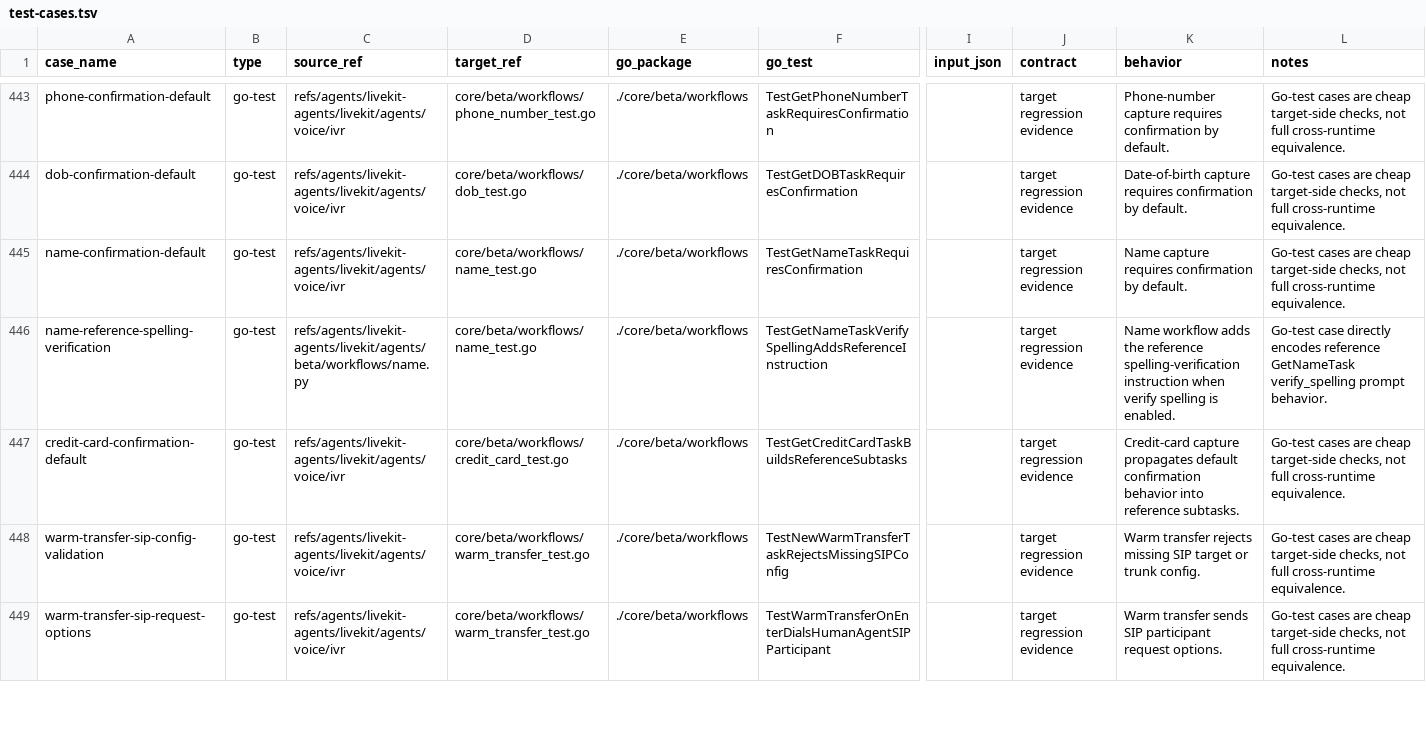
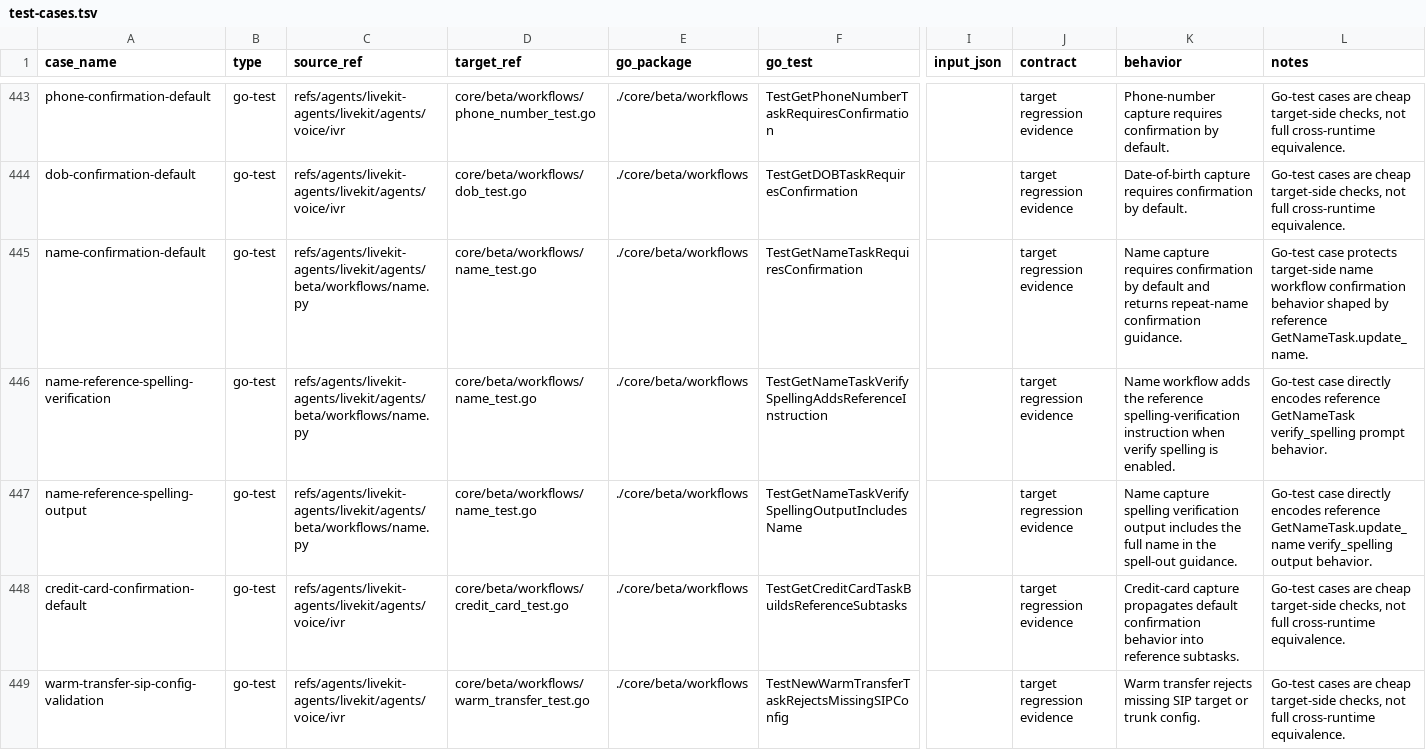
Before and after one commit to cavos-io/rtp-agent, a TSV file: scripts/parity-fixtures/test-cases.tsv, drawn as a sheet; only a part is shown, gaps mark what is left out; the shorter side is filled out with more unchanged rows; rows hold the shown columns only; the diff names each change by its address in the sheet, - before the commit and + after, or states it on an @@ line.

Commit message:
fix(workflows): align name confirmation guidance

```diff
--- a/scripts/parity-fixtures/test-cases.tsv
+++ b/scripts/parity-fixtures/test-cases.tsv
-C445 (source_ref): refs/agents/livekit-agents/livekit/agents/voice/ivr
+C445 (source_ref): refs/agents/livekit-agents/livekit/agents/beta/workflows/name.py
-K445 (behavior): …confirmation by default.
+K445 (behavior): …confirmation by default and returns repeat-name confirmation guidance.
-L445 (notes): Go-test cases are cheap target-side checks, not full cross-runtime equivalence.
+L445 (notes): Go-test case protects target-side name workflow confirmation behavior shaped by reference GetNameTask.update_name.
+row 447: name-reference-spelling-output | go-test | refs/agents/livekit-agents/livekit/agents/beta/workflows/name.py | core/beta/workflows/name_test.go | ./core/beta/workflows | TestGetNameTaskVerifySpellingOutputIncludesName |  | target regression evidence | Name capture spelling verification output includes the full name in the spell-out guidance. | Go-test case directly encodes reference GetNameTask.update_name verify_spelling output behavior.
```
Also changed, not shown: 2 other files.
